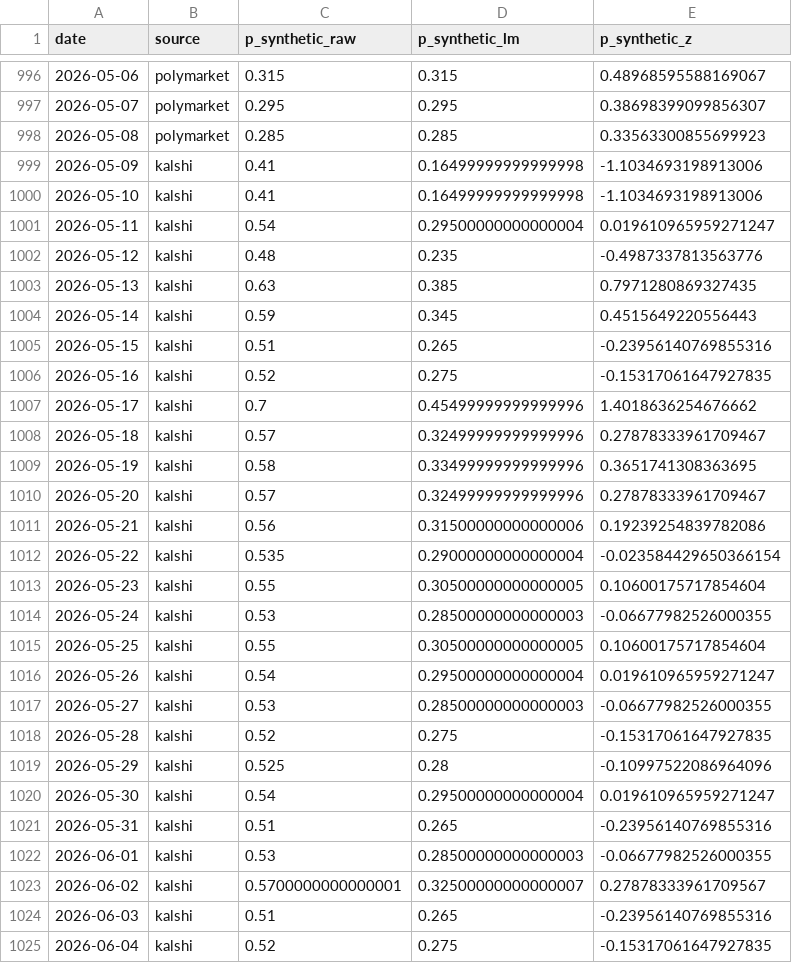
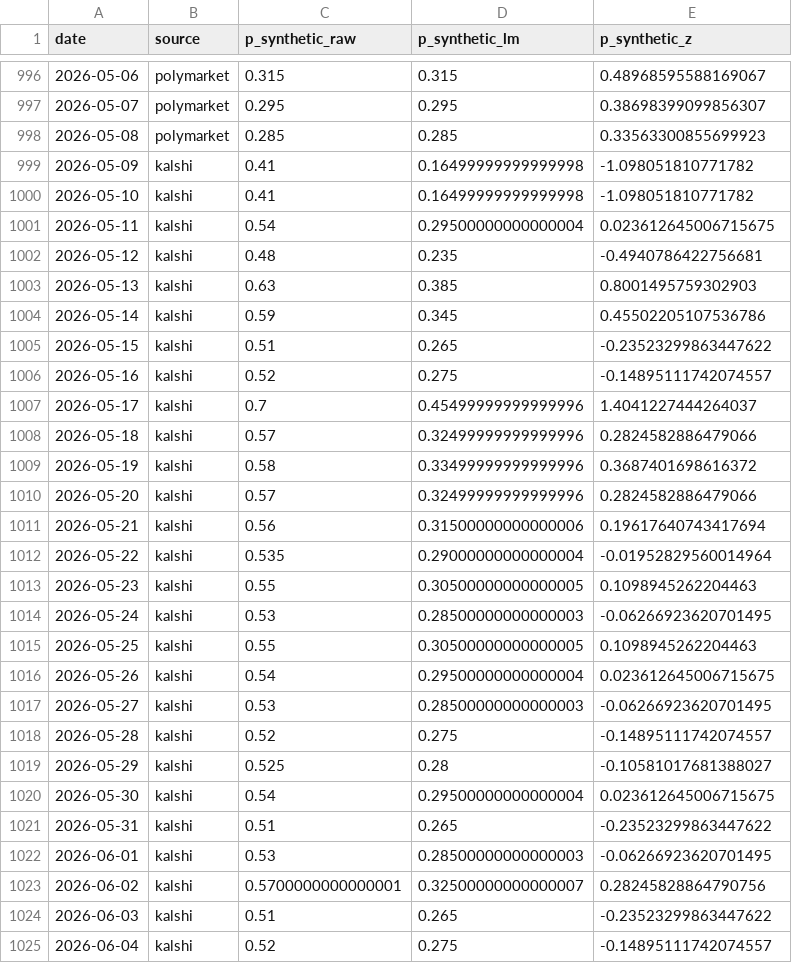
Before and after one commit to davidovaevgeshua-cloud/imoex-dashboard, a CSV file: data/synthetic_index.csv, drawn as a sheet; only a part is shown, gaps mark what is left out; the diff covers the shown part only.

```diff
--- a/data/synthetic_index.csv
+++ b/data/synthetic_index.csv
@@ -998,28 +998,28 @@ date,source,p_synthetic_raw,p_synthetic_lm,p_synthetic_z
 2026-05-08,polymarket,0.285,0.285,0.33563300855699923
-2026-05-09,kalshi,0.41,0.16499999999999998,-1.1034693198913006
-2026-05-10,kalshi,0.41,0.16499999999999998,-1.1034693198913006
-2026-05-11,kalshi,0.54,0.29500000000000004,0.019610965959271247
-2026-05-12,kalshi,0.48,0.235,-0.4987337813563776
-2026-05-13,kalshi,0.63,0.385,0.7971280869327435
-2026-05-14,kalshi,0.59,0.345,0.4515649220556443
-2026-05-15,kalshi,0.51,0.265,-0.23956140769855316
-2026-05-16,kalshi,0.52,0.275,-0.15317061647927835
-2026-05-17,kalshi,0.7,0.45499999999999996,1.4018636254676662
-2026-05-18,kalshi,0.57,0.32499999999999996,0.27878333961709467
-2026-05-19,kalshi,0.58,0.33499999999999996,0.3651741308363695
-2026-05-20,kalshi,0.57,0.32499999999999996,0.27878333961709467
-2026-05-21,kalshi,0.56,0.31500000000000006,0.19239254839782086
-2026-05-22,kalshi,0.535,0.29000000000000004,-0.023584429650366154
-2026-05-23,kalshi,0.55,0.30500000000000005,0.10600175717854604
-2026-05-24,kalshi,0.53,0.28500000000000003,-0.06677982526000355
-2026-05-25,kalshi,0.55,0.30500000000000005,0.10600175717854604
-2026-05-26,kalshi,0.54,0.29500000000000004,0.019610965959271247
-2026-05-27,kalshi,0.53,0.28500000000000003,-0.06677982526000355
-2026-05-28,kalshi,0.52,0.275,-0.15317061647927835
-2026-05-29,kalshi,0.525,0.28,-0.10997522086964096
-2026-05-30,kalshi,0.54,0.29500000000000004,0.019610965959271247
-2026-05-31,kalshi,0.51,0.265,-0.23956140769855316
-2026-06-01,kalshi,0.53,0.28500000000000003,-0.06677982526000355
-2026-06-02,kalshi,0.5700000000000001,0.32500000000000007,0.27878333961709567
-2026-06-03,kalshi,0.51,0.265,-0.23956140769855316
-2026-06-04,kalshi,0.52,0.275,-0.15317061647927835
+2026-05-09,kalshi,0.41,0.16499999999999998,-1.098051810771782
+2026-05-10,kalshi,0.41,0.16499999999999998,-1.098051810771782
+2026-05-11,kalshi,0.54,0.29500000000000004,0.023612645006715675
+2026-05-12,kalshi,0.48,0.235,-0.4940786422756681
+2026-05-13,kalshi,0.63,0.385,0.8001495759302903
+2026-05-14,kalshi,0.59,0.345,0.45502205107536786
+2026-05-15,kalshi,0.51,0.265,-0.23523299863447622
+2026-05-16,kalshi,0.52,0.275,-0.14895111742074557
+2026-05-17,kalshi,0.7,0.45499999999999996,1.4041227444264037
+2026-05-18,kalshi,0.57,0.32499999999999996,0.2824582886479066
+2026-05-19,kalshi,0.58,0.33499999999999996,0.3687401698616372
+2026-05-20,kalshi,0.57,0.32499999999999996,0.2824582886479066
+2026-05-21,kalshi,0.56,0.31500000000000006,0.19617640743417694
+2026-05-22,kalshi,0.535,0.29000000000000004,-0.01952829560014964
+2026-05-23,kalshi,0.55,0.30500000000000005,0.1098945262204463
+2026-05-24,kalshi,0.53,0.28500000000000003,-0.06266923620701495
+2026-05-25,kalshi,0.55,0.30500000000000005,0.1098945262204463
+2026-05-26,kalshi,0.54,0.29500000000000004,0.023612645006715675
+2026-05-27,kalshi,0.53,0.28500000000000003,-0.06266923620701495
+2026-05-28,kalshi,0.52,0.275,-0.14895111742074557
+2026-05-29,kalshi,0.525,0.28,-0.10581017681388027
+2026-05-30,kalshi,0.54,0.29500000000000004,0.023612645006715675
+2026-05-31,kalshi,0.51,0.265,-0.23523299863447622
+2026-06-01,kalshi,0.53,0.28500000000000003,-0.06266923620701495
+2026-06-02,kalshi,0.5700000000000001,0.32500000000000007,0.28245828864790756
+2026-06-03,kalshi,0.51,0.265,-0.23523299863447622
+2026-06-04,kalshi,0.52,0.275,-0.14895111742074557
```
Also changed, not shown: 1 added row and 110 edited cells elsewhere in this file, data/backtest_equity.csv, data/imoex_factors.csv, 23 other files.
